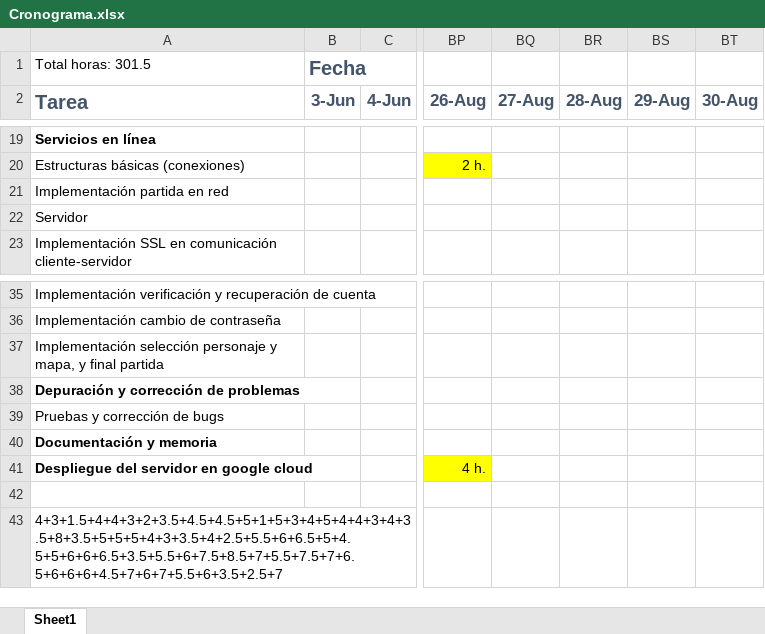
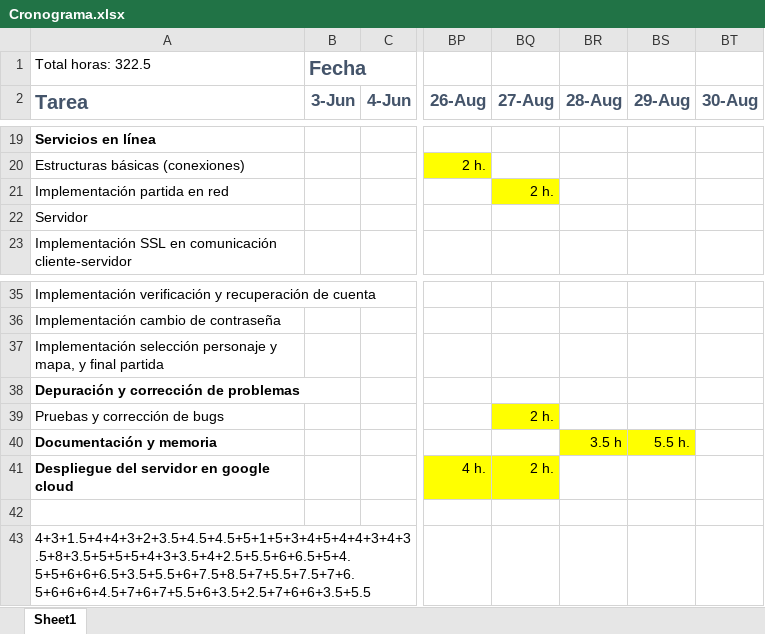
Before and after one commit to karny1998/TFG-Fatal-Fury-2-Online, an Excel workbook: Cronograma.xlsx, sheet Sheet1, drawn as a sheet; only a part is shown, gaps mark what is left out; values as stored, in another font and other column widths than the file's, no borders; the diff names each change by its address in the sheet, - before the commit and + after, or states it on an @@ line.

Commit message:
Actualizado Cronograma.xlsx

```diff
--- a/Cronograma.xlsx (sheet Sheet1)
+++ b/Cronograma.xlsx (sheet Sheet1)
-A1 (Tarea): Total horas: 301.5
+A1 (Tarea): Total horas: 322.5
-BQ21 (27-Aug): (empty)
+BQ21 (27-Aug): 2 h.
-BQ21 fill: none
+BQ21 fill: #FFFF00
-BQ39 (27-Aug): (empty)
+BQ39 (27-Aug): 2 h.
-BQ39 fill: none
+BQ39 fill: #FFFF00
-BR40 (28-Aug): (empty)
+BR40 (28-Aug): 3.5 h
-BR40:BS40 fill: none
+BR40:BS40 fill: #FFFF00
-BS40 (29-Aug): (empty)
+BS40 (29-Aug): 5.5 h.
-BQ41 (27-Aug): (empty)
+BQ41 (27-Aug): 2 h.
-BQ41 fill: none
+BQ41 fill: #FFFF00
-A43 (Tarea): 4+3+1.5+4+4+3+2+3.5+4.5+4.5+5+1+5+3+4+5+4+4+3+4+3.5+8+3.5+5+5+5+4+3+3.5+4+2.5+5.5+6+6.5+5+4.5+5+6+6+6.5+3.5+5.5+6+7.5+8.5+7+5.5+7.5+7+6.5+6+6+6+4.5+7+6+7+5.5+6+3.5+2.5+7
+A43 (Tarea): 4+3+1.5+4+4+3+2+3.5+4.5+4.5+5+1+5+3+4+5+4+4+3+4+3.5+8+3.5+5+5+5+4+3+3.5+4+2.5+5.5+6+6.5+5+4.5+5+6+6+6.5+3.5+5.5+6+7.5+8.5+7+5.5+7.5+7+6.5+6+6+6+4.5+7+6+7+5.5+6+3.5+2.5+7+6+6+3.5+5.5
```
